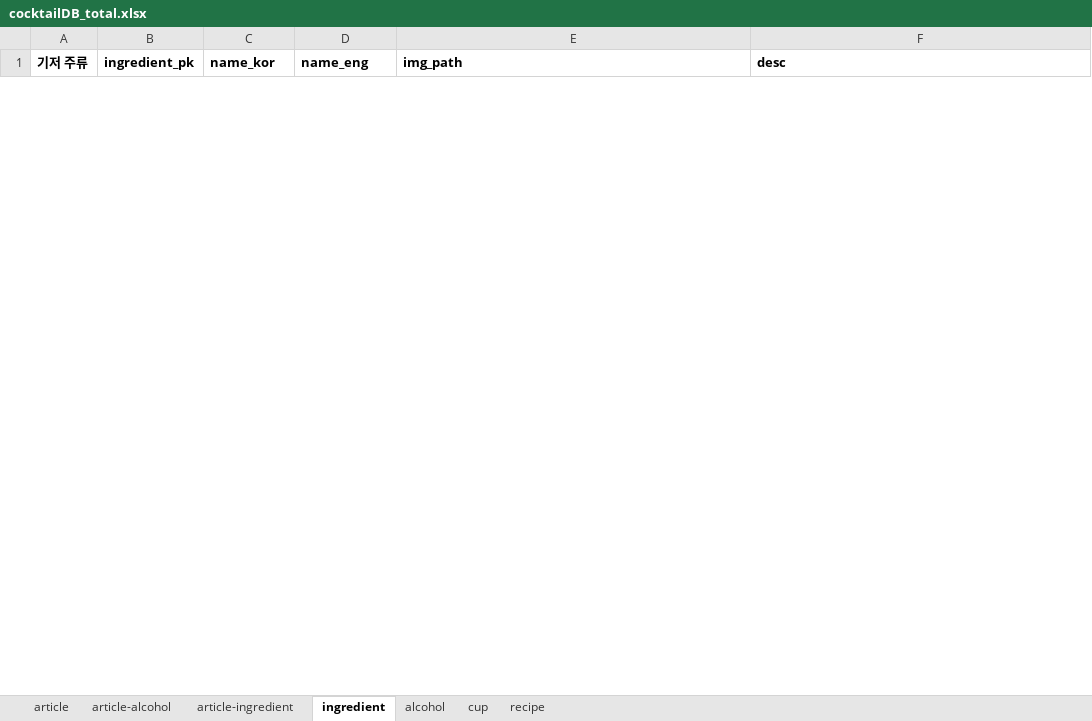
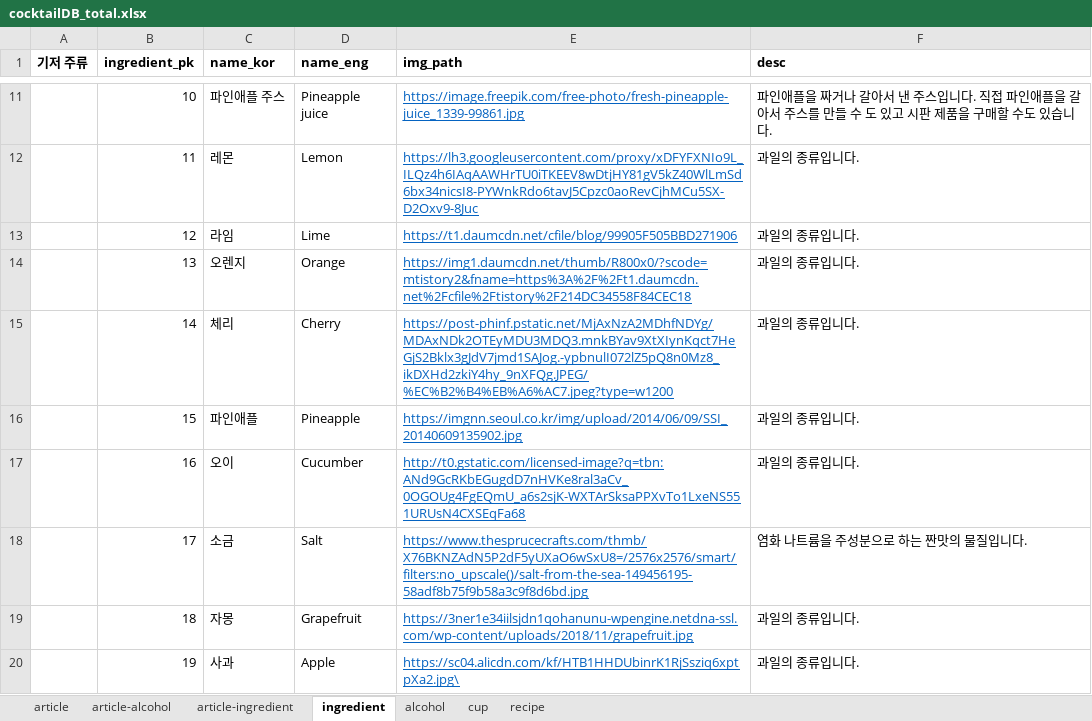
Before and after one commit to melthleeth/bangba, an Excel workbook: DB/cocktailDB/cocktailDB_total.xlsx, sheet ingredient, drawn as a sheet; only a part is shown, gaps mark what is left out; values as stored, in another font and other column widths than the file's, no borders; the diff covers the shown part only; the diff names each change by its address in the sheet, - before the commit and + after, or states it on an @@ line.

```diff
--- a/DB/cocktailDB/cocktailDB_total.xlsx (sheet ingredient)
+++ b/DB/cocktailDB/cocktailDB_total.xlsx (sheet ingredient)
+row 11:  | 10 | 파인애플 주스 | Pineapple juice | https://image.freepik.com/free-photo/fresh-pineapple-juice_1339-99861.jpg | 파인애플을 짜거나 갈아서 낸 주스입니다. 직접 파인애플을 갈아서 주스를 만들 수 도 있고 시판 제품을 구매할 수도 있습니다.
+row 12:  | 11 | 레몬 | Lemon | https://lh3.googleusercontent.com/proxy/xDFYFXNIo9L_ILQz4h6IAqAAWHrTU0iTKEEV8wDtjHY81gV5kZ40WlLmSd6bx34nicsI8-PYWnkRdo6tavJ5Cpzc0aoRevCjhMCu5SX-D2Oxv9-8Juc | 과일의 종류입니다.
+row 13:  | 12 | 라임 | Lime | https://t1.daumcdn.net/cfile/blog/99905F505BBD271906 | 과일의 종류입니다.
+row 14:  | 13 | 오렌지 | Orange | https://img1.daumcdn.net/thumb/R800x0/?scode=mtistory2&fname=https%3A%2F%2Ft1.daumcdn.net%2Fcfile%2Ftistory%2F214DC34558F84CEC18 | 과일의 종류입니다.
+row 15:  | 14 | 체리 | Cherry | https://post-phinf.pstatic.net/MjAxNzA2MDhfNDYg/MDAxNDk2OTEyMDU3MDQ3.mnkBYav9XtXIynKqct7HeGjS2Bklx3gJdV7jmd1SAJog.-ypbnulI072lZ5pQ8n0Mz8_ikDXHd2zkiY4hy_9nXFQg.JPEG/%EC%B2%B4%EB%A6%AC7.jpeg?type=w1200 | 과일의 종류입니다.
+row 16:  | 15 | 파인애플 | Pineapple | https://imgnn.seoul.co.kr/img/upload/2014/06/09/SSI_20140609135902.jpg | 과일의 종류입니다.
+row 17:  | 16 | 오이 | Cucumber | http://t0.gstatic.com/licensed-image?q=tbn:ANd9GcRKbEGugdD7nHVKe8ral3aCv_0OGOUg4FgEQmU_a6s2sjK-WXTArSksaPPXvTo1LxeNS551URUsN4CXSEqFa68 | 과일의 종류입니다.
+row 18:  | 17 | 소금 | Salt | https://www.thesprucecrafts.com/thmb/X76BKNZAdN5P2dF5yUXaO6wSxU8=/2576x2576/smart/filters:no_upscale()/salt-from-the-sea-149456195-58adf8b75f9b58a3c9f8d6bd.jpg | 염화 나트륨을 주성분으로 하는 짠맛의 물질입니다.
+row 19:  | 18 | 자몽 | Grapefruit | https://3ner1e34iilsjdn1qohanunu-wpengine.netdna-ssl.com/wp-content/uploads/2018/11/grapefruit.jpg | 과일의 종류입니다.
+row 20:  | 19 | 사과 | Apple | https://sc04.alicdn.com/kf/HTB1HHDUbinrK1RjSsziq6xptpXa2.jpg\ | 과일의 종류입니다.
```
Also changed, not shown: 20 added rows and 1 removed row elsewhere in this sheet, sheet article-ingredient, sheet article-alcohol, sheet alcohol.
